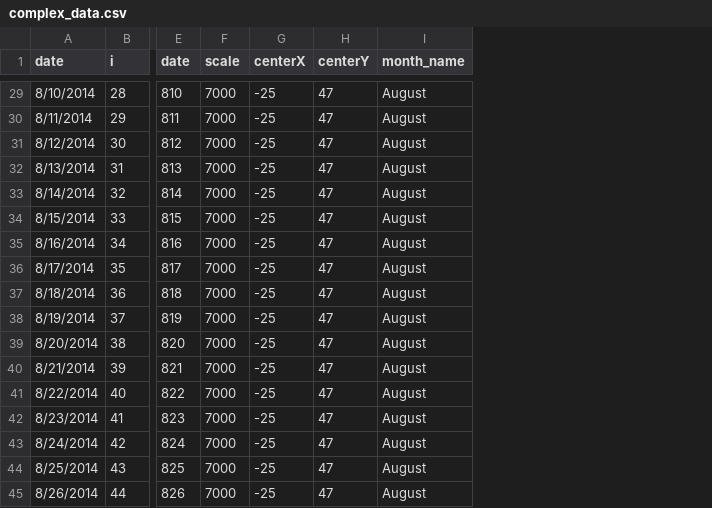
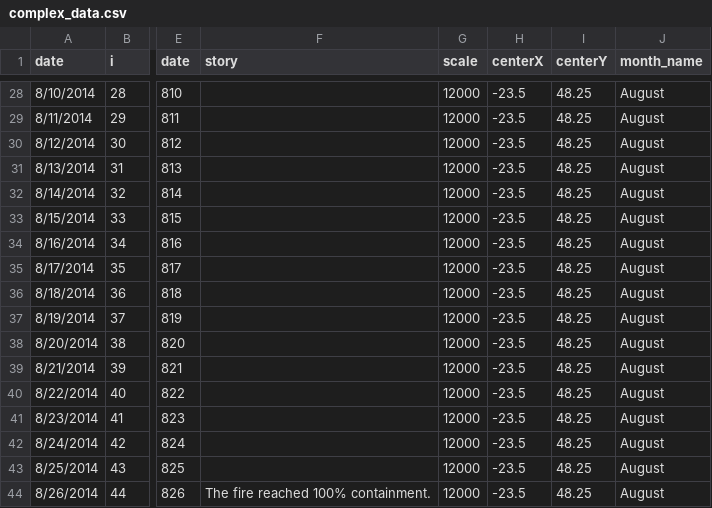
Before and after one commit to holmesjoli/fire-displacement, a CSV file: data/complex_data.csv, drawn as a sheet; only a part is shown, gaps mark what is left out; addresses are those after the commit; the diff covers the shown part only; the diff names each change by its address in the sheet, - before the commit and + after, or states it on an @@ line.

```diff
--- a/data/complex_data.csv
+++ b/data/complex_data.csv
+column F (story), row 44: The fire reached 100% containment.
-G28:G44 (scale): 7000
+G28:G44 (scale): 12000
-H28:H44 (centerX): -25
+H28:H44 (centerX): -23.5
-I28:I44 (centerY): 47
+I28:I44 (centerY): 48.25
```
Also changed, not shown: 1 removed row and 76 edited cells elsewhere in this file.
